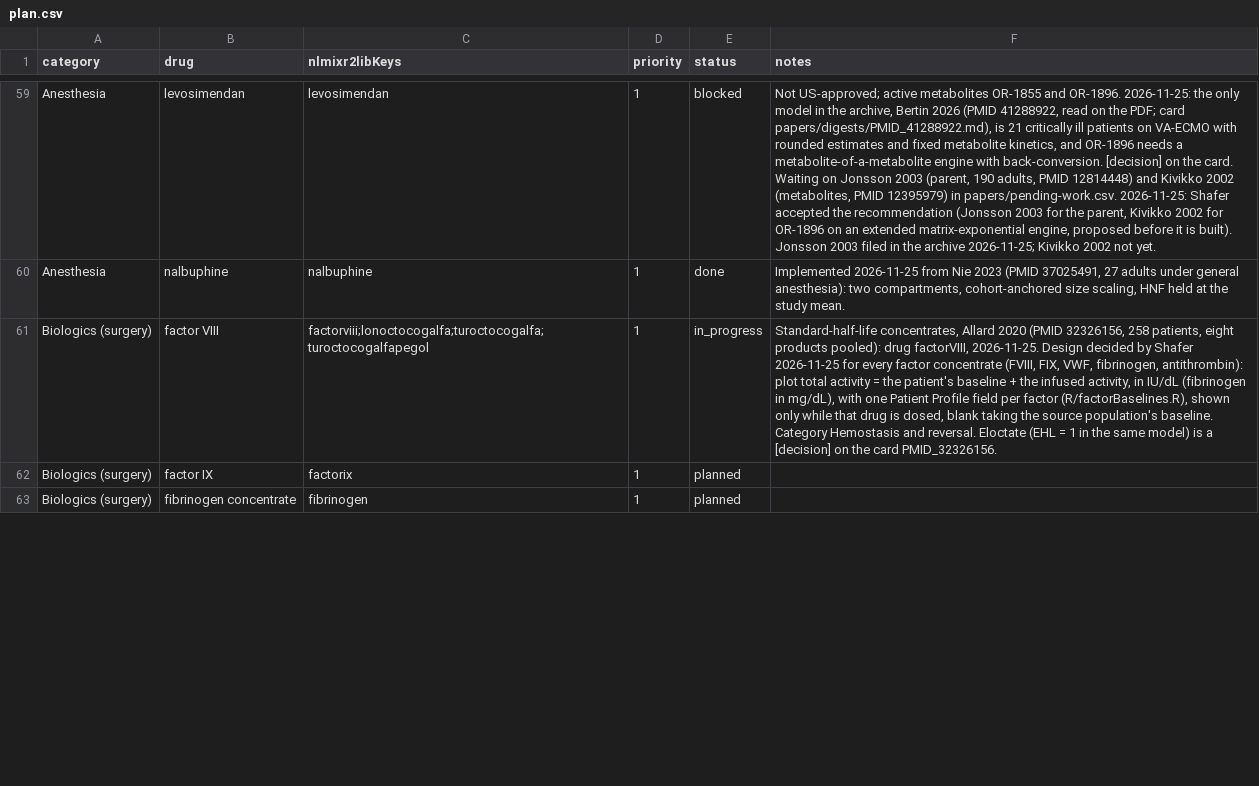
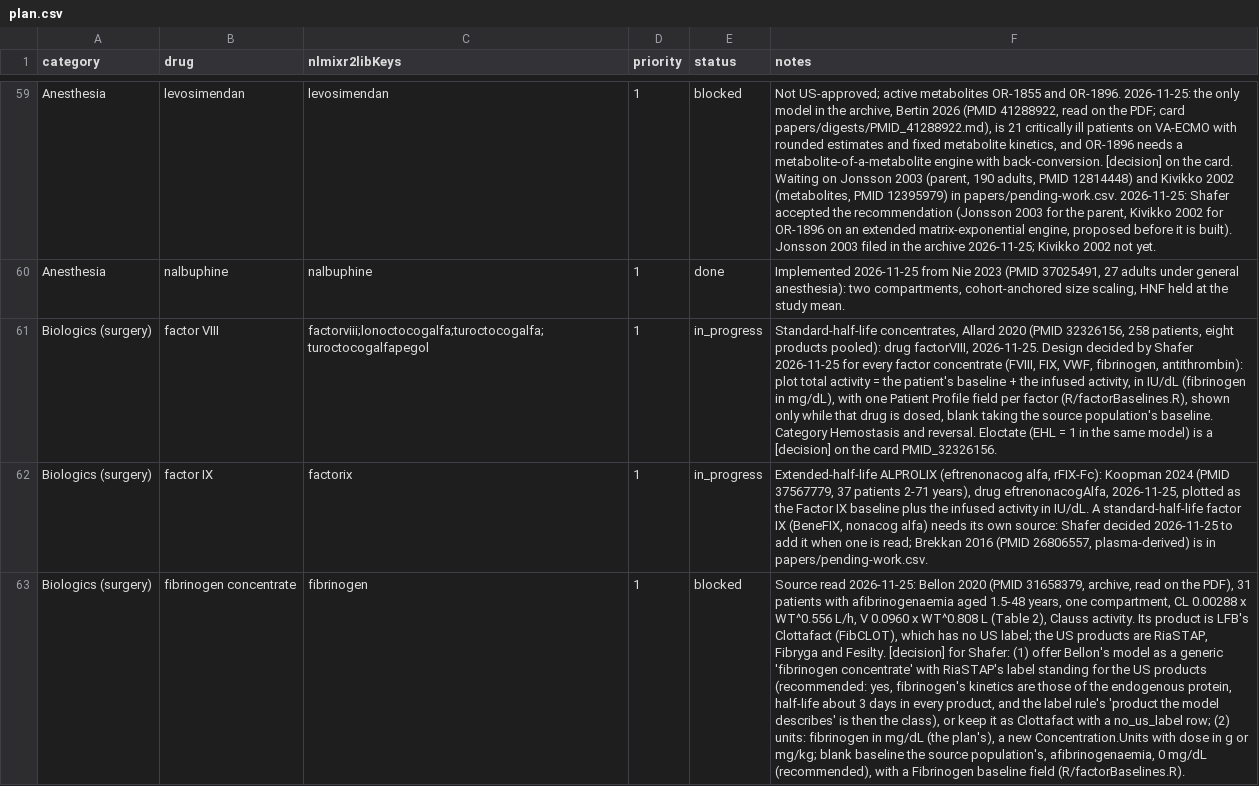
Before and after one commit to StevenLShafer/stanpumpR, a CSV file: docs/library-expansion/plan.csv, drawn as a sheet; only a part is shown, gaps mark what is left out; the diff covers the shown part only; the diff names each change by its address in the sheet, - before the commit and + after, or states it on an @@ line.

```diff
--- a/docs/library-expansion/plan.csv
+++ b/docs/library-expansion/plan.csv
-E62 (status): planned
+E62 (status): in_progress
-F62 (notes): (empty)
+F62 (notes): Extended-half-life ALPROLIX (eftrenonacog alfa, rFIX-Fc): Koopman 2024 (PMID 37567779, 37 patients 2-71 years), drug eftrenonacogAlfa, 2026-11-25, plotted as the Factor IX baseline plus the infused activity in IU/dL. A standard-half-life factor IX (BeneFIX, nonacog alfa) needs its own source: Shafer decided 2026-11-25 to add it when one is read; Brekkan 2016 (PMID 26806557, plasma-derived) is in papers/pending-work.csv.
-E63 (status): planned
+E63 (status): blocked
-F63 (notes): (empty)
+F63 (notes): Source read 2026-11-25: Bellon 2020 (PMID 31658379, archive, read on the PDF), 31 patients with afibrinogenaemia aged 1.5-48 years, one compartment, CL 0.00288 x WT^0.556 L/h, V 0.0960 x WT^0.808 L (Table 2), Clauss activity. Its product is LFB's Clottafact (FibCLOT), which has no US label; the US products are RiaSTAP, Fibryga and Fesilty. [decision] for Shafer: (1) offer Bellon's model as a generic 'fibrinogen concentrate' with RiaSTAP's label standing for the US products (recommended: yes, fibrinogen's kinetics are those of the endogenous protein, half-life about 3 days in every product, and the label rule's 'product the model describes' is then the class), or keep it as Clottafact with a no_us_label row; (2) units: fibrinogen in mg/dL (the plan's), a new Concentration.Units with dose in g or mg/kg; blank baseline the source population's, afibrinogenaemia, 0 mg/dL (recommended), with a Fibrinogen baseline field (R/factorBaselines.R).
```
Also changed, not shown: 5 edited cells elsewhere in this file, inst/extdata/drugDefaults_global.csv, inst/extdata/fdaLabels.csv, 24 other files.
